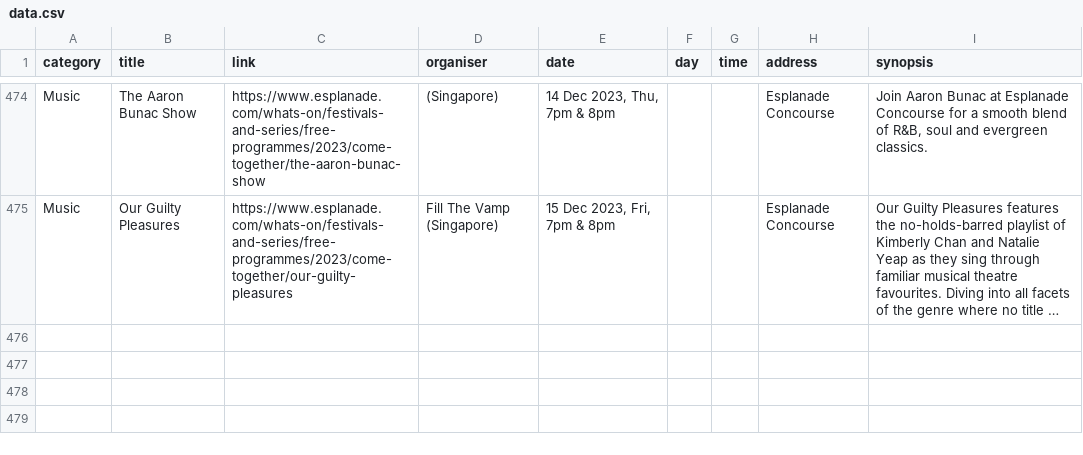
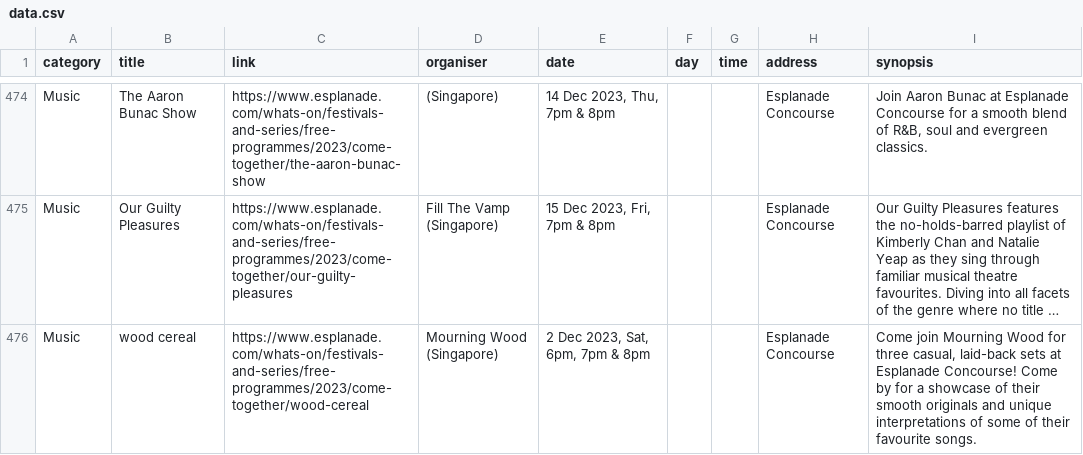
Before and after one commit to Joanna-Khek/free_music_esplanade_news, a CSV file: data.csv, drawn as a sheet; only a part is shown, gaps mark what is left out; long unchanged cells end in …; the diff names each change by its address in the sheet, - before the commit and + after, or states it on an @@ line.

```diff
--- a/data.csv
+++ b/data.csv
+row 476: Music | wood cereal | https://www.esplanade.com/whats-on/festivals-and-series/free-programmes/2023/come-together/wood-cereal | Mourning Wood (Singapore) | 2 Dec 2023, Sat, 6pm, 7pm & 8pm |  |  | Esplanade Concourse | Come join Mourning Wood for three casual, laid-back sets at Esplanade Concourse! Come by for a showcase of their smooth originals and unique interpretations of some of their favourite songs.
```
